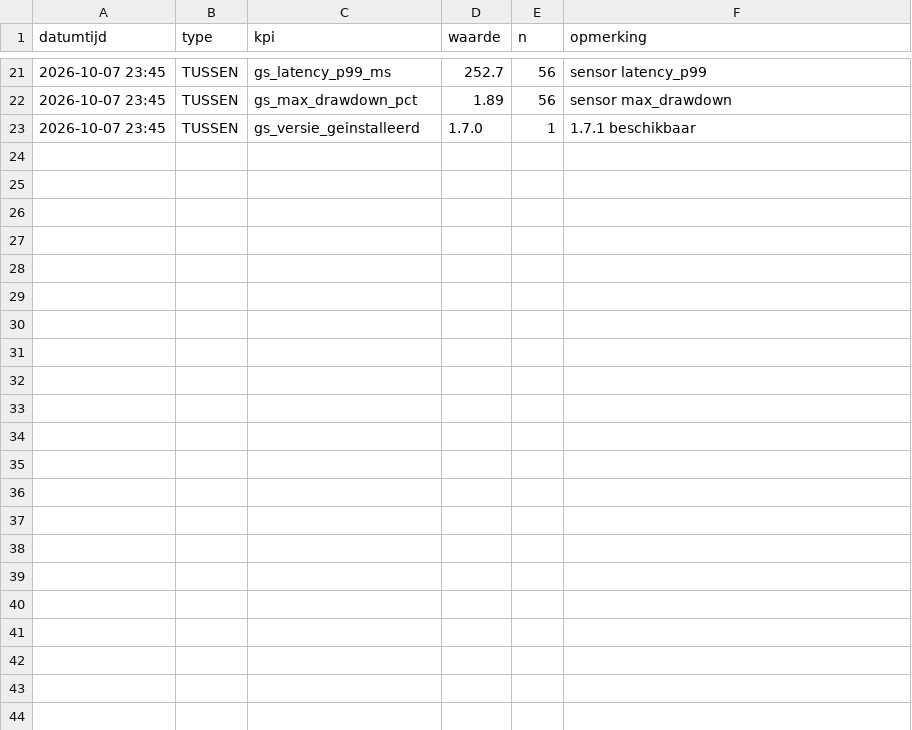
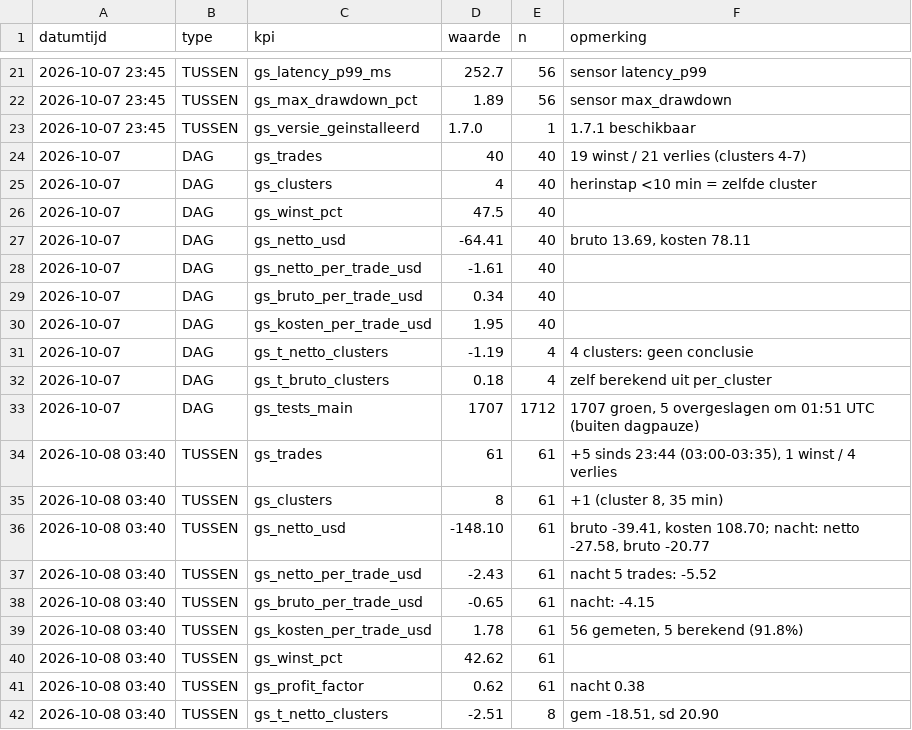
Before and after one commit to Roedie84/ha-gold-scalper, a CSV file: KPI.csv, drawn as a sheet; only a part is shown, gaps mark what is left out; the diff covers the shown part only.

```diff
--- a/KPI.csv
+++ b/KPI.csv
@@ -23 +23,20 @@ datumtijd,type,kpi,waarde,n,opmerking
 2026-10-07 23:45,TUSSEN,gs_versie_geinstalleerd,1.7.0,1,1.7.1 beschikbaar
+2026-10-07,DAG,gs_trades,40,40,19 winst / 21 verlies (clusters 4-7)
+2026-10-07,DAG,gs_clusters,4,40,herinstap <10 min = zelfde cluster
+2026-10-07,DAG,gs_winst_pct,47.5,40,
+2026-10-07,DAG,gs_netto_usd,-64.41,40,"bruto 13.69, kosten 78.11"
+2026-10-07,DAG,gs_netto_per_trade_usd,-1.61,40,
+2026-10-07,DAG,gs_bruto_per_trade_usd,0.34,40,
+2026-10-07,DAG,gs_kosten_per_trade_usd,1.95,40,
+2026-10-07,DAG,gs_t_netto_clusters,-1.19,4,4 clusters: geen conclusie
+2026-10-07,DAG,gs_t_bruto_clusters,0.18,4,zelf berekend uit per_cluster
+2026-10-07,DAG,gs_tests_main,1707,1712,"1707 groen, 5 overgeslagen om 01:51 UTC (buiten dagpauze)"
+2026-10-08 03:40,TUSSEN,gs_trades,61,61,"+5 sinds 23:44 (03:00-03:35), 1 winst / 4 verlies"
+2026-10-08 03:40,TUSSEN,gs_clusters,8,61,"+1 (cluster 8, 35 min)"
+2026-10-08 03:40,TUSSEN,gs_netto_usd,-148.10,61,"bruto -39.41, kosten 108.70; nacht: netto -27.58, bruto -20.77"
+2026-10-08 03:40,TUSSEN,gs_netto_per_trade_usd,-2.43,61,nacht 5 trades: -5.52
+2026-10-08 03:40,TUSSEN,gs_bruto_per_trade_usd,-0.65,61,nacht: -4.15
+2026-10-08 03:40,TUSSEN,gs_kosten_per_trade_usd,1.78,61,"56 gemeten, 5 berekend (91.8%)"
+2026-10-08 03:40,TUSSEN,gs_winst_pct,42.62,61,
+2026-10-08 03:40,TUSSEN,gs_profit_factor,0.62,61,nacht 0.38
+2026-10-08 03:40,TUSSEN,gs_t_netto_clusters,-2.51,8,"gem -18.51, sd 20.90"
```
Also changed, not shown: 14 added rows elsewhere in this file, 3 other files.
